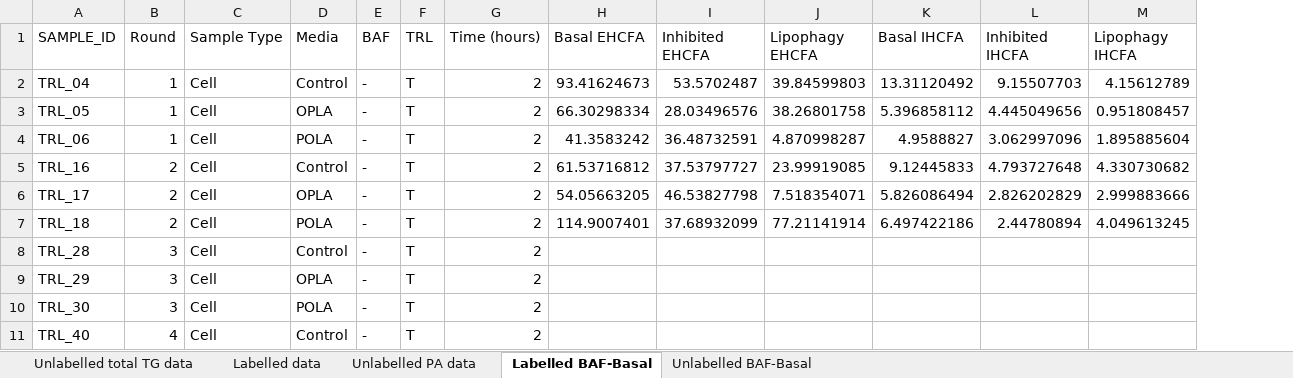
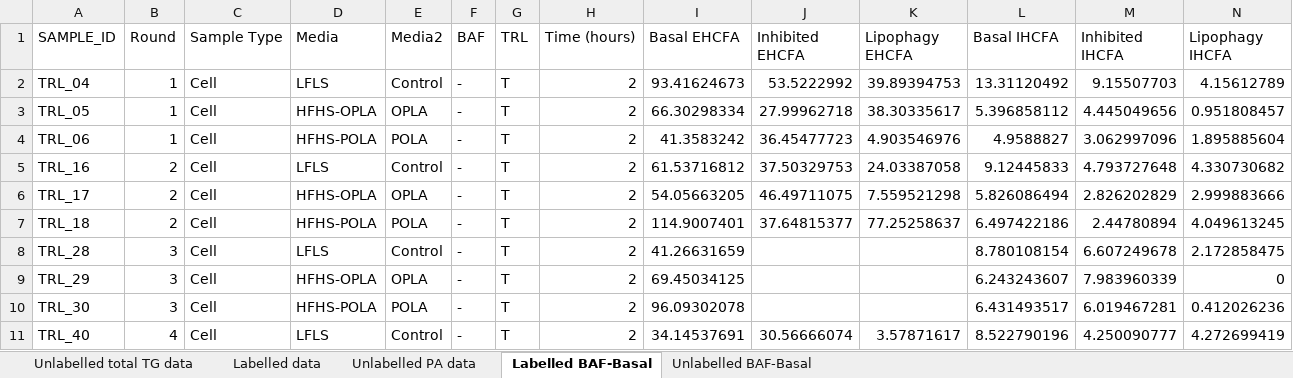
Before and after one commit to fwestcott/TRL, an Excel workbook: TRL all data.xlsx, sheet Labelled BAF-Basal, drawn as a sheet; only a part is shown; values as stored, in another font and other column widths than the file's, no borders; table styles not drawn; addresses are those after the commit; the diff covers the shown part only; the diff names each change by its address in the sheet, - before the commit and + after, or states it on an @@ line.

```diff
--- a/TRL all data.xlsx (sheet Labelled BAF-Basal)
+++ b/TRL all data.xlsx (sheet Labelled BAF-Basal)
+column D (Media), rows 2-11: LFLS | HFHS-OPLA | HFHS-POLA | LFLS | HFHS-OPLA | HFHS-POLA | LFLS | HFHS-OPLA | HFHS-POLA | LFLS
-E1: Media
+E1: Media2
-J2 (Inhibited EHCFA): 53.5702487
+J2 (Inhibited EHCFA): 53.5222992
-K2 (Lipophagy EHCFA): 39.84599803
+K2 (Lipophagy EHCFA): 39.89394753
-J3 (Inhibited EHCFA): 28.03496576
+J3 (Inhibited EHCFA): 27.99962718
-K3 (Lipophagy EHCFA): 38.26801758
+K3 (Lipophagy EHCFA): 38.30335617
-J4 (Inhibited EHCFA): 36.48732591
+J4 (Inhibited EHCFA): 36.45477723
-K4 (Lipophagy EHCFA): 4.870998287
+K4 (Lipophagy EHCFA): 4.903546976
-J5 (Inhibited EHCFA): 37.53797727
+J5 (Inhibited EHCFA): 37.50329753
-K5 (Lipophagy EHCFA): 23.99919085
+K5 (Lipophagy EHCFA): 24.03387058
-J6 (Inhibited EHCFA): 46.53827798
+J6 (Inhibited EHCFA): 46.49711075
-K6 (Lipophagy EHCFA): 7.518354071
+K6 (Lipophagy EHCFA): 7.559521298
-J7 (Inhibited EHCFA): 37.68932099
+J7 (Inhibited EHCFA): 37.64815377
-K7 (Lipophagy EHCFA): 77.21141914
+K7 (Lipophagy EHCFA): 77.25258637
-I8 (Basal EHCFA): (empty)
+I8 (Basal EHCFA): 41.26631659
-L8 (Basal IHCFA): (empty)
+L8 (Basal IHCFA): 8.780108154
-M8 (Inhibited IHCFA): (empty)
+M8 (Inhibited IHCFA): 6.607249678
-N8 (Lipophagy IHCFA): (empty)
+N8 (Lipophagy IHCFA): 2.172858475
-I9 (Basal EHCFA): (empty)
+I9 (Basal EHCFA): 69.45034125
-L9 (Basal IHCFA): (empty)
+L9 (Basal IHCFA): 6.243243607
-M9 (Inhibited IHCFA): (empty)
+M9 (Inhibited IHCFA): 7.983960339
-N9 (Lipophagy IHCFA): (empty)
+N9 (Lipophagy IHCFA): 0
-I10 (Basal EHCFA): (empty)
+I10 (Basal EHCFA): 96.09302078
-L10 (Basal IHCFA): (empty)
+L10 (Basal IHCFA): 6.431493517
-M10 (Inhibited IHCFA): (empty)
+M10 (Inhibited IHCFA): 6.019467281
-N10 (Lipophagy IHCFA): (empty)
+N10 (Lipophagy IHCFA): 0.412026236
-I11 (Basal EHCFA): (empty)
+I11 (Basal EHCFA): 34.14537691
-J11 (Inhibited EHCFA): (empty)
+J11 (Inhibited EHCFA): 30.56666074
-K11 (Lipophagy EHCFA): (empty)
+K11 (Lipophagy EHCFA): 3.57871617
-L11 (Basal IHCFA): (empty)
+L11 (Basal IHCFA): 8.522790196
-M11 (Inhibited IHCFA): (empty)
+M11 (Inhibited IHCFA): 4.250090777
-N11 (Lipophagy IHCFA): (empty)
+N11 (Lipophagy IHCFA): 4.272699419
```
Also changed, not shown: 16 edited cells elsewhere in this sheet, sheet Unlabelled PA data, sheet Unlabelled BAF-Basal, sheet Labelled data, sheet Unlabelled total TG data, formulas that keep their value, TRL Calculations - Cells.xlsx, TRL Calculations - Media.xlsx, 1 other file.
